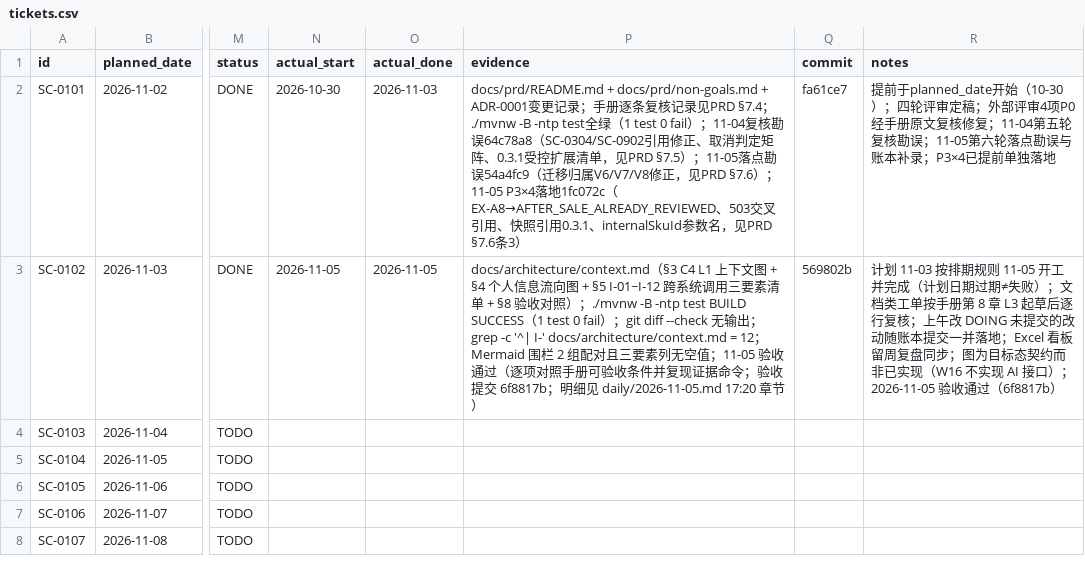
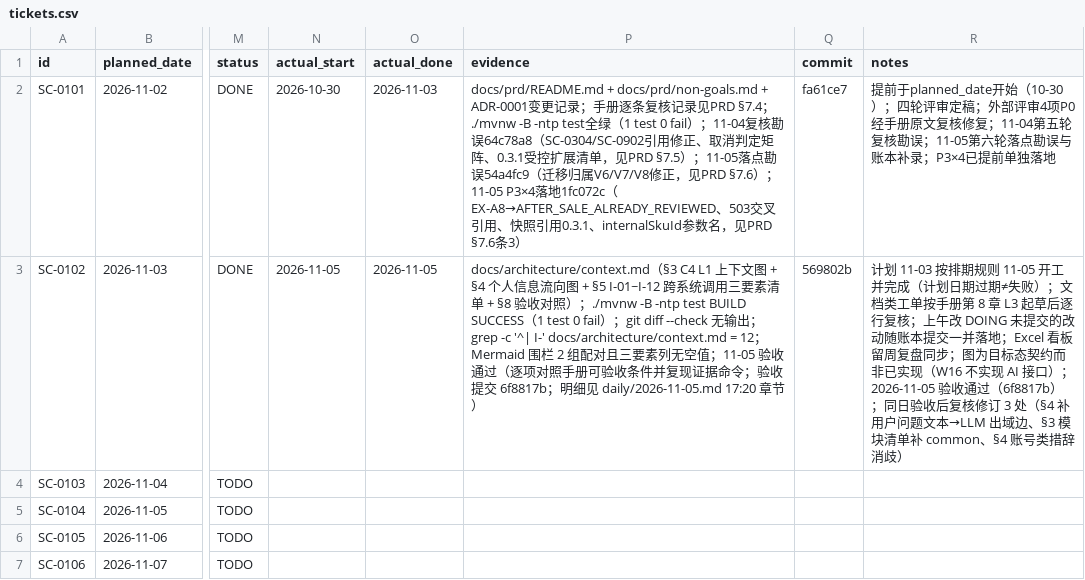
Before and after one commit to qwertyhgb/smartcommerce-a, a CSV file: docs/progress/tickets.csv, drawn as a sheet; only a part is shown, gaps mark what is left out; the shorter side is filled out with more unchanged rows; the diff names each change by its address in the sheet, - before the commit and + after, or states it on an @@ line.

Commit message:
docs(architecture): SC-0102 fix review findings (LLM outflow edge, common module, wording)

```diff
--- a/docs/progress/tickets.csv
+++ b/docs/progress/tickets.csv
-R3 (notes): …过（6f8817b）
+R3 (notes): …过（6f8817b）；同日验收后复核修订 3 处（§4 补用户问题文本→LLM 出域边、§3 模块清单补 common、§4 账号类措辞消歧）
```
Also changed, not shown: 3 other files.
